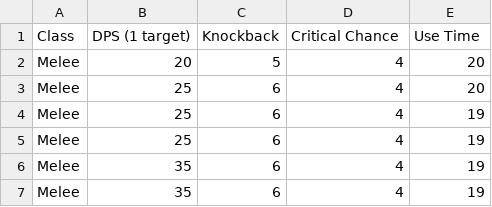
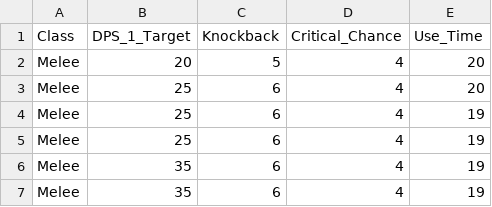
Before and after one commit to LuckyLotspeich/d3-graph-data, a CSV file: terrariaParallelData.csv, drawn as a sheet; only a part is shown.

Commit message:
Update terrariaParallelData.csv

```diff
--- a/terrariaParallelData.csv
+++ b/terrariaParallelData.csv
@@ -1,2 +1,2 @@
-Class,DPS (1 target),Knockback,Critical Chance,Use Time
+Class,DPS_1_Target,Knockback,Critical_Chance,Use_Time
 Melee,20,5,4,20
```
